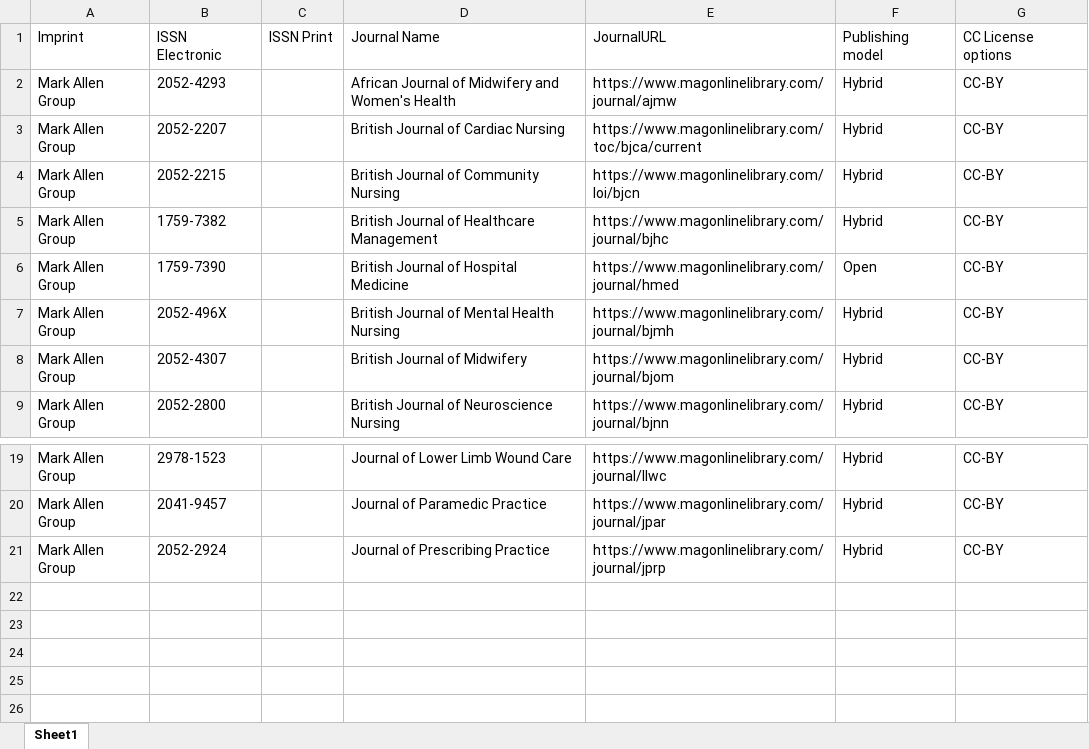
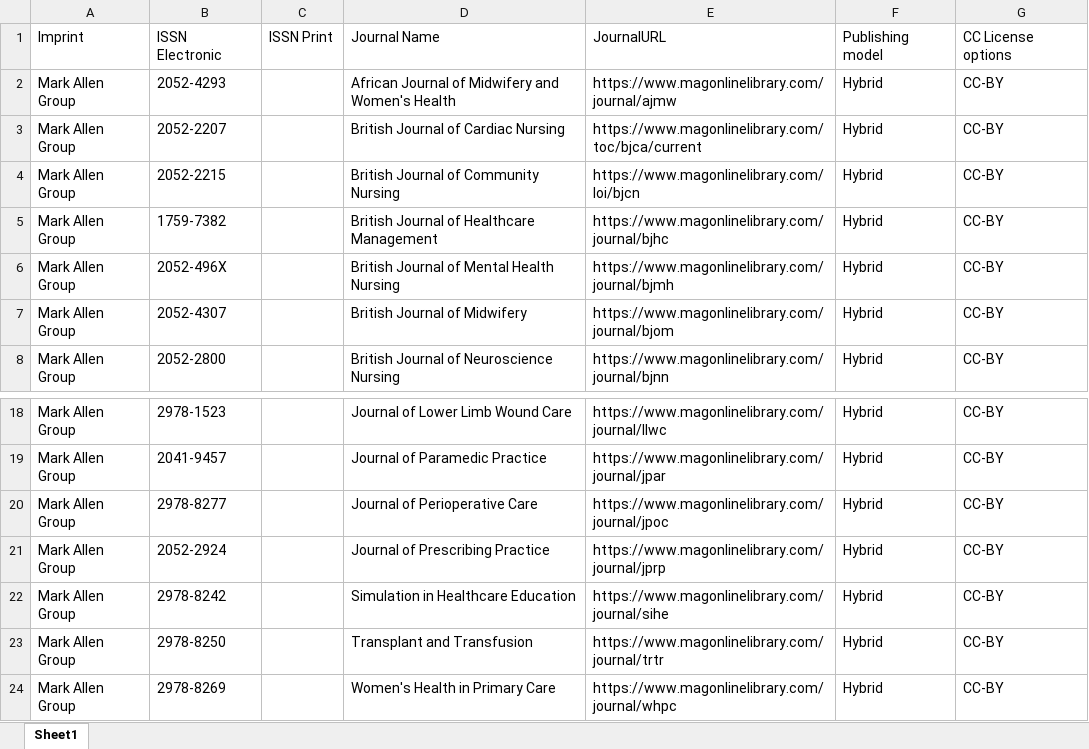
Before and after one commit to Kungbib/oa-tskr, an Excel workbook: Bibsam_tidskriftslistor/scifree_data_markallen.xlsx, sheet Sheet1, drawn as a sheet; only a part is shown, gaps mark what is left out; values as stored, in another font and other column widths than the file's, no borders; table styles not drawn; removed rows and columns are numbered as before the commit, all else as after; the diff names each change by its address in the sheet, - before the commit and + after, or states it on an @@ line.

```diff
--- a/Bibsam_tidskriftslistor/scifree_data_markallen.xlsx (sheet Sheet1)
+++ b/Bibsam_tidskriftslistor/scifree_data_markallen.xlsx (sheet Sheet1)
-row 6: Mark Allen Group | 1759-7390 |  | British Journal of Hospital Medicine | https://www.magonlinelibrary.com/journal/hmed | Open | CC-BY
+row 20: Mark Allen Group | 2978-8277 |  | Journal of Perioperative Care | https://www.magonlinelibrary.com/journal/jpoc | Hybrid | CC-BY
+row 22: Mark Allen Group | 2978-8242 |  | Simulation in Healthcare Education | https://www.magonlinelibrary.com/journal/sihe | Hybrid | CC-BY
+row 23: Mark Allen Group | 2978-8250 |  | Transplant and Transfusion | https://www.magonlinelibrary.com/journal/trtr | Hybrid | CC-BY
+row 24: Mark Allen Group | 2978-8269 |  | Women's Health in Primary Care | https://www.magonlinelibrary.com/journal/whpc | Hybrid | CC-BY
```
Also changed, not shown: Bibsam_tidskriftslistor/Uppdateringar/Tidskriftslistor_ändringar_2026.xlsx, Bibsam_tidskriftslistor/scifree_data_bristol.xlsx, 4 other files.
